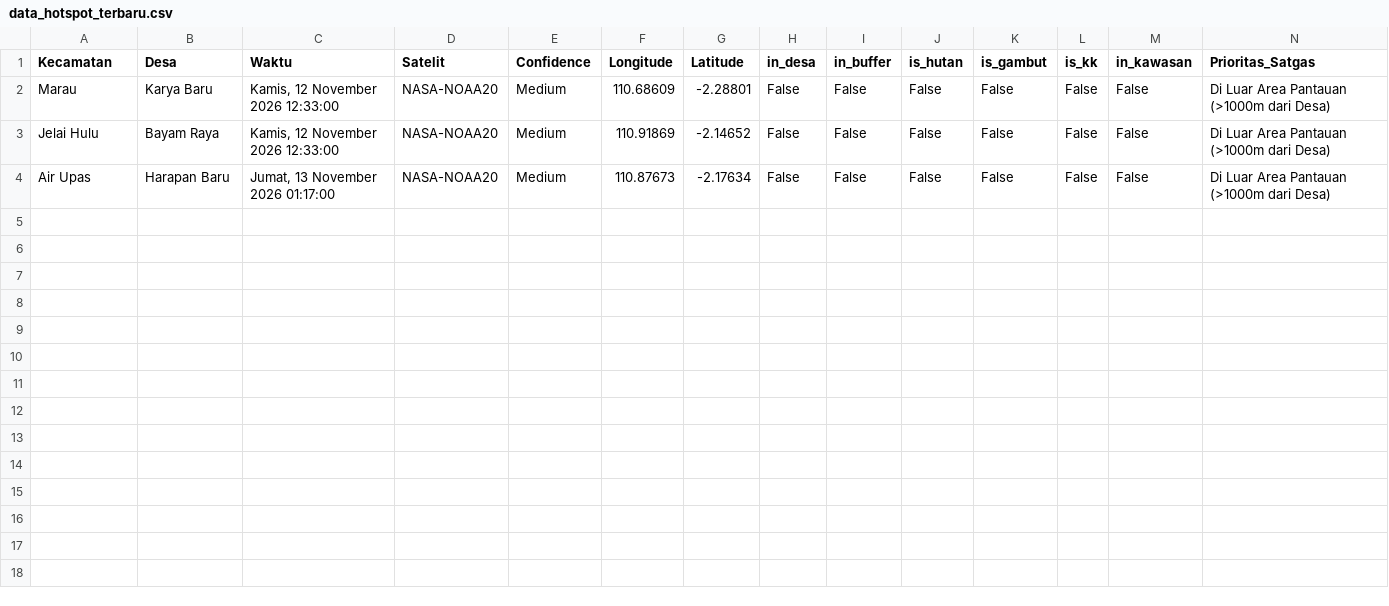
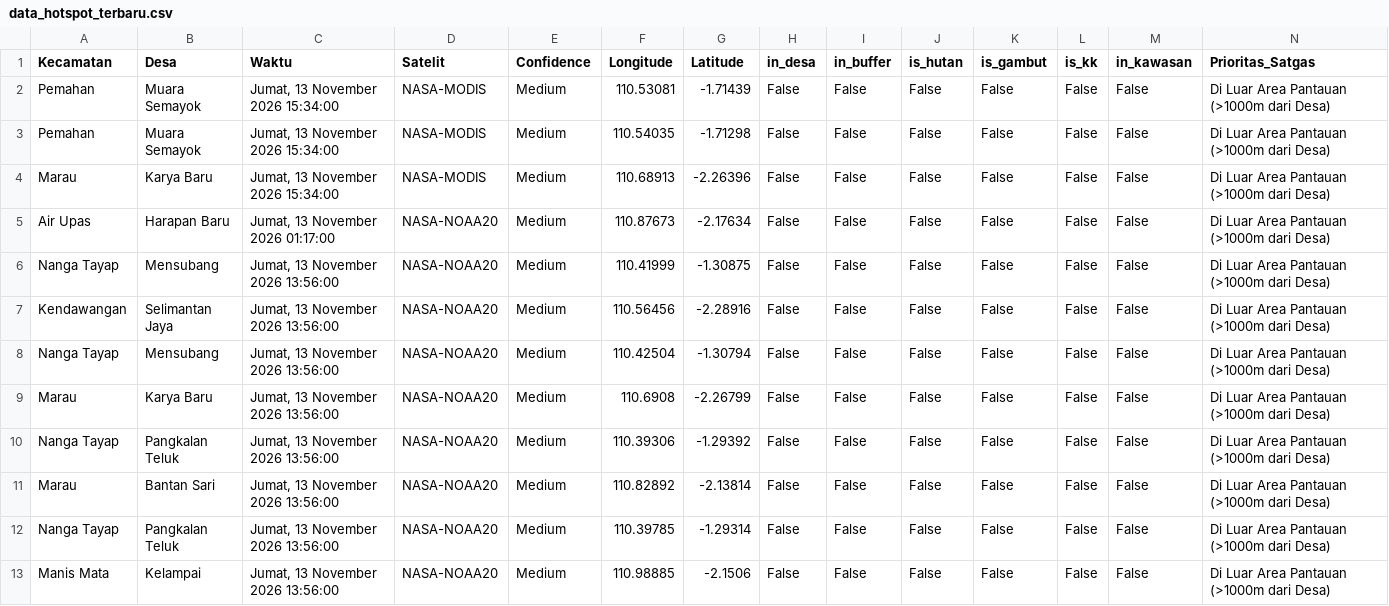
Before and after one commit to melypi/EWS_KARHUTLA-YPI, a CSV file: data/data_hotspot_terbaru.csv, drawn as a sheet.

```diff
--- a/data/data_hotspot_terbaru.csv
+++ b/data/data_hotspot_terbaru.csv
@@ -1,4 +1,13 @@
 Kecamatan,Desa,Waktu,Satelit,Confidence,Longitude,Latitude,in_desa,in_buffer,is_hutan,is_gambut,is_kk,in_kawasan,Prioritas_Satgas
-Marau,Karya Baru,"Kamis, 12 November 2026 12:33:00",NASA-NOAA20,Medium,110.68609,-2.28801,False,False,False,False,False,False,Di Luar Area Pantauan (>1000m dari Desa)
-Jelai Hulu,Bayam Raya,"Kamis, 12 November 2026 12:33:00",NASA-NOAA20,Medium,110.91869,-2.14652,False,False,False,False,False,False,Di Luar Area Pantauan (>1000m dari Desa)
+Pemahan,Muara Semayok,"Jumat, 13 November 2026 15:34:00",NASA-MODIS,Medium,110.53081,-1.71439,False,False,False,False,False,False,Di Luar Area Pantauan (>1000m dari Desa)
+Pemahan,Muara Semayok,"Jumat, 13 November 2026 15:34:00",NASA-MODIS,Medium,110.54035,-1.71298,False,False,False,False,False,False,Di Luar Area Pantauan (>1000m dari Desa)
+Marau,Karya Baru,"Jumat, 13 November 2026 15:34:00",NASA-MODIS,Medium,110.68913,-2.26396,False,False,False,False,False,False,Di Luar Area Pantauan (>1000m dari Desa)
 Air Upas,Harapan Baru,"Jumat, 13 November 2026 01:17:00",NASA-NOAA20,Medium,110.87673,-2.17634,False,False,False,False,False,False,Di Luar Area Pantauan (>1000m dari Desa)
+Nanga Tayap,Mensubang,"Jumat, 13 November 2026 13:56:00",NASA-NOAA20,Medium,110.41999,-1.30875,False,False,False,False,False,False,Di Luar Area Pantauan (>1000m dari Desa)
+Kendawangan,Selimantan Jaya,"Jumat, 13 November 2026 13:56:00",NASA-NOAA20,Medium,110.56456,-2.28916,False,False,False,False,False,False,Di Luar Area Pantauan (>1000m dari Desa)
+Nanga Tayap,Mensubang,"Jumat, 13 November 2026 13:56:00",NASA-NOAA20,Medium,110.42504,-1.30794,False,False,False,False,False,False,Di Luar Area Pantauan (>1000m dari Desa)
+Marau,Karya Baru,"Jumat, 13 November 2026 13:56:00",NASA-NOAA20,Medium,110.6908,-2.26799,False,False,False,False,False,False,Di Luar Area Pantauan (>1000m dari Desa)
+Nanga Tayap,Pangkalan Teluk,"Jumat, 13 November 2026 13:56:00",NASA-NOAA20,Medium,110.39306,-1.29392,False,False,False,False,False,False,Di Luar Area Pantauan (>1000m dari Desa)
+Marau,Bantan Sari,"Jumat, 13 November 2026 13:56:00",NASA-NOAA20,Medium,110.82892,-2.13814,False,False,False,False,False,False,Di Luar Area Pantauan (>1000m dari Desa)
+Nanga Tayap,Pangkalan Teluk,"Jumat, 13 November 2026 13:56:00",NASA-NOAA20,Medium,110.39785,-1.29314,False,False,False,False,False,False,Di Luar Area Pantauan (>1000m dari Desa)
+Manis Mata,Kelampai,"Jumat, 13 November 2026 13:56:00",NASA-NOAA20,Medium,110.98885,-2.1506,False,False,False,False,False,False,Di Luar Area Pantauan (>1000m dari Desa)
```
Also changed, not shown: 3 other files.
